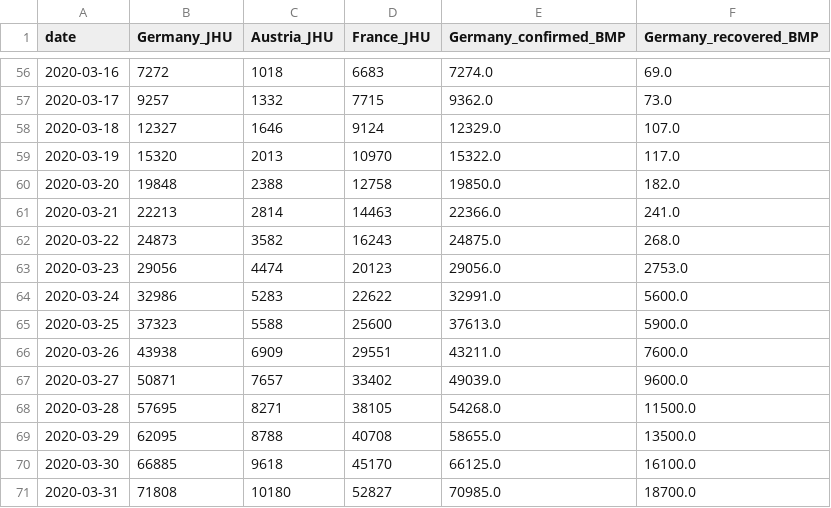
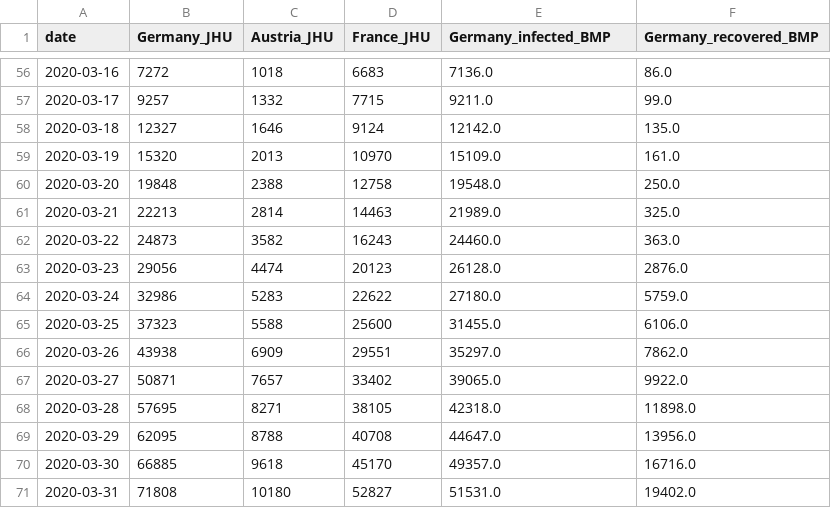
Before and after one commit to mbyt/covid-19_analysis, a CSV file: cases.csv, drawn as a sheet; only a part is shown, gaps mark what is left out; the diff covers the shown part only.

Commit message:
calc infected, runtime typecheck, refactored
* calculating infected
* including death in recovered
* adding runtime type checks for util

```diff
--- a/cases.csv
+++ b/cases.csv
@@ -1 +1 @@
-date,Germany_JHU,Austria_JHU,France_JHU,Germany_confirmed_BMP,Germany_recovered_BMP
+date,Germany_JHU,Austria_JHU,France_JHU,Germany_infected_BMP,Germany_recovered_BMP
@@ -56,16 +56,16 @@ date,Germany_JHU,Austria_JHU,France_JHU,Germany_confirmed_BMP,Germany_recovered_
-2020-03-16,7272,1018,6683,7274.0,69.0
-2020-03-17,9257,1332,7715,9362.0,73.0
-2020-03-18,12327,1646,9124,12329.0,107.0
-2020-03-19,15320,2013,10970,15322.0,117.0
-2020-03-20,19848,2388,12758,19850.0,182.0
-2020-03-21,22213,2814,14463,22366.0,241.0
-2020-03-22,24873,3582,16243,24875.0,268.0
-2020-03-23,29056,4474,20123,29056.0,2753.0
-2020-03-24,32986,5283,22622,32991.0,5600.0
-2020-03-25,37323,5588,25600,37613.0,5900.0
-2020-03-26,43938,6909,29551,43211.0,7600.0
-2020-03-27,50871,7657,33402,49039.0,9600.0
-2020-03-28,57695,8271,38105,54268.0,11500.0
-2020-03-29,62095,8788,40708,58655.0,13500.0
-2020-03-30,66885,9618,45170,66125.0,16100.0
-2020-03-31,71808,10180,52827,70985.0,18700.0
+2020-03-16,7272,1018,6683,7136.0,86.0
+2020-03-17,9257,1332,7715,9211.0,99.0
+2020-03-18,12327,1646,9124,12142.0,135.0
+2020-03-19,15320,2013,10970,15109.0,161.0
+2020-03-20,19848,2388,12758,19548.0,250.0
+2020-03-21,22213,2814,14463,21989.0,325.0
+2020-03-22,24873,3582,16243,24460.0,363.0
+2020-03-23,29056,4474,20123,26128.0,2876.0
+2020-03-24,32986,5283,22622,27180.0,5759.0
+2020-03-25,37323,5588,25600,31455.0,6106.0
+2020-03-26,43938,6909,29551,35297.0,7862.0
+2020-03-27,50871,7657,33402,39065.0,9922.0
+2020-03-28,57695,8271,38105,42318.0,11898.0
+2020-03-29,62095,8788,40708,44647.0,13956.0
+2020-03-30,66885,9618,45170,49357.0,16716.0
+2020-03-31,71808,10180,52827,51531.0,19402.0
```
Also changed, not shown: 95 edited cells elsewhere in this file, data_raw_BMP.csv, 2 other files.
